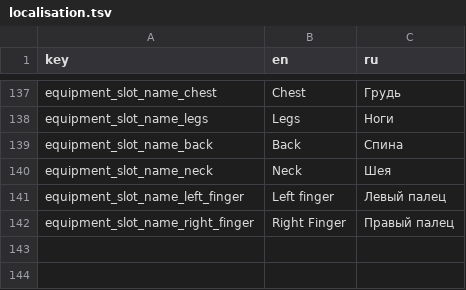
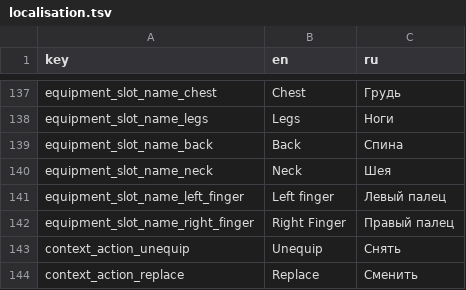
Before and after one commit to TWilliamHawke/RougeLike-Prototype, a TSV file: Assets/Resources/localisation.tsv, drawn as a sheet; only a part is shown, gaps mark what is left out.

Commit message:
added equipment actions

```diff
--- a/Assets/Resources/localisation.tsv
+++ b/Assets/Resources/localisation.tsv
@@ -142 +142,3 @@ equipment_slot_name_left_finger	Left finger	Левый палец
 equipment_slot_name_right_finger	Right Finger	Правый палец
+context_action_unequip	Unequip	Снять
+context_action_replace	Replace	Сменить
```
Also changed, not shown: 18 other files.
